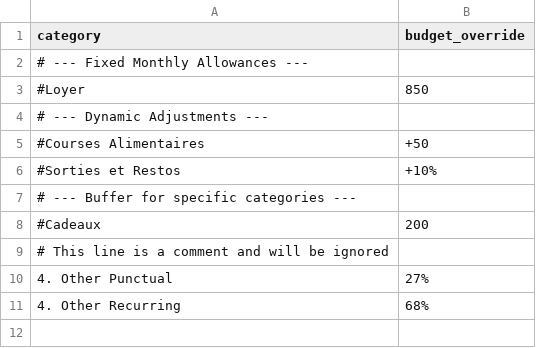
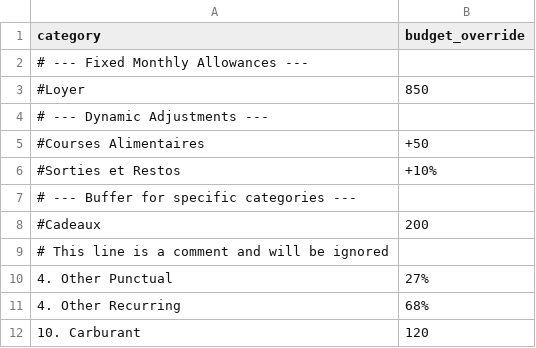
Before and after one commit to ashfack/bank-analysis, a CSV file: input/budget_config.csv, drawn as a sheet; the diff names each change by its address in the sheet, - before the commit and + after, or states it on an @@ line.

```diff
--- a/input/budget_config.csv
+++ b/input/budget_config.csv
+row 12: 10. Carburant | 120
```
Also changed, not shown: input/mapping_config.csv.
